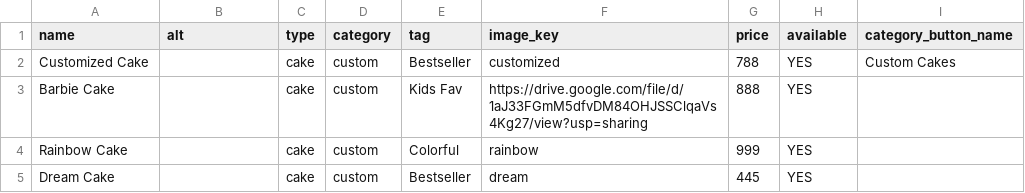
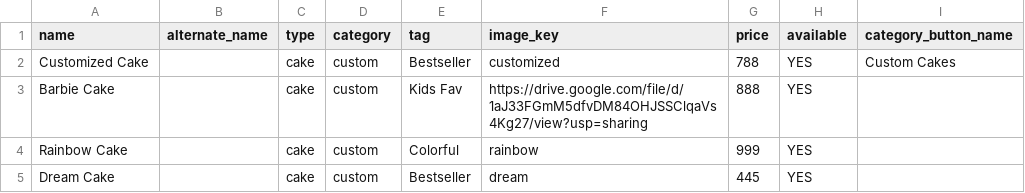
Before and after one commit to goutamkrishnasweets/Goutam-Krishna-Sweets, a CSV file: menu_data.csv, drawn as a sheet; only a part is shown.

Commit message:
rename: alt column to alternate_name

```diff
--- a/menu_data.csv
+++ b/menu_data.csv
@@ -1,2 +1,2 @@
-name,alt,type,category,tag,image_key,price,available,category_button_name
+name,alternate_name,type,category,tag,image_key,price,available,category_button_name
 Customized Cake,,cake,custom,Bestseller,customized,788,YES,Custom Cakes
```
Also changed, not shown: 2 other files.
